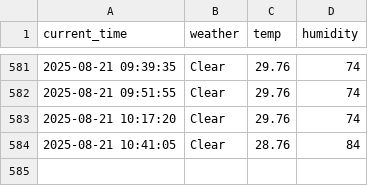
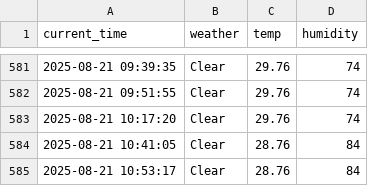
Before and after one commit to kwangmin1029/weather, a CSV file: seoul_weather.csv, drawn as a sheet; only a part is shown, gaps mark what is left out; the diff names each change by its address in the sheet, - before the commit and + after, or states it on an @@ line.

```diff
--- a/seoul_weather.csv
+++ b/seoul_weather.csv
+row 585: 2025-08-21 10:53:17 | Clear | 28.76 | 84
```
